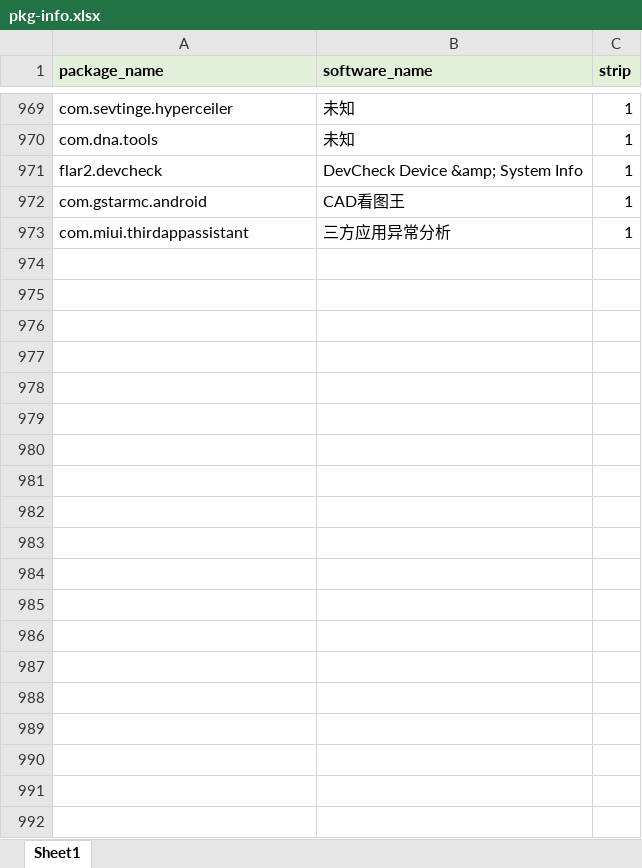
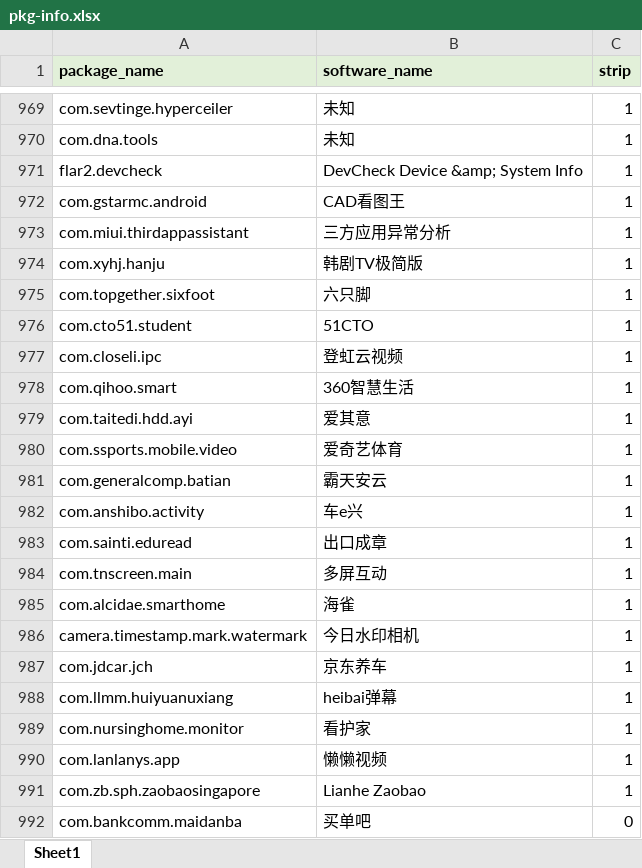
Before and after one commit to nullptr-leo/gkd-rules, an Excel workbook: pkg-info.xlsx, sheet Sheet1, drawn as a sheet; only a part is shown, gaps mark what is left out; values as stored, in another font and other column widths than the file's, no borders; conditional formats not drawn; the diff covers the shown part only; the diff names each change by its address in the sheet, - before the commit and + after, or states it on an @@ line.

```diff
--- a/pkg-info.xlsx (sheet Sheet1)
+++ b/pkg-info.xlsx (sheet Sheet1)
+row 974: com.xyhj.hanju | 韩剧TV极简版 | 1
+row 975: com.topgether.sixfoot | 六只脚 | 1
+row 976: com.cto51.student | 51CTO | 1
+row 977: com.closeli.ipc | 登虹云视频 | 1
+row 978: com.qihoo.smart | 360智慧生活 | 1
+row 979: com.taitedi.hdd.ayi | 爱其意 | 1
+row 980: com.ssports.mobile.video | 爱奇艺体育 | 1
+row 981: com.generalcomp.batian | 霸天安云 | 1
+row 982: com.anshibo.activity | 车e兴 | 1
+row 983: com.sainti.eduread | 出口成章 | 1
+row 984: com.tnscreen.main | 多屏互动 | 1
+row 985: com.alcidae.smarthome | 海雀 | 1
+row 986: camera.timestamp.mark.watermark | 今日水印相机 | 1
+row 987: com.jdcar.jch | 京东养车 | 1
+row 988: com.llmm.huiyuanuxiang | heibai弹幕 | 1
+row 989: com.nursinghome.monitor | 看护家 | 1
+row 990: com.lanlanys.app | 懒懒视频 | 1
+row 991: com.zb.sph.zaobaosingapore | Lianhe Zaobao | 1
+row 992: com.bankcomm.maidanba | 买单吧 | 0
```
Also changed, not shown: 56 added rows elsewhere in this sheet, 1 other file.
